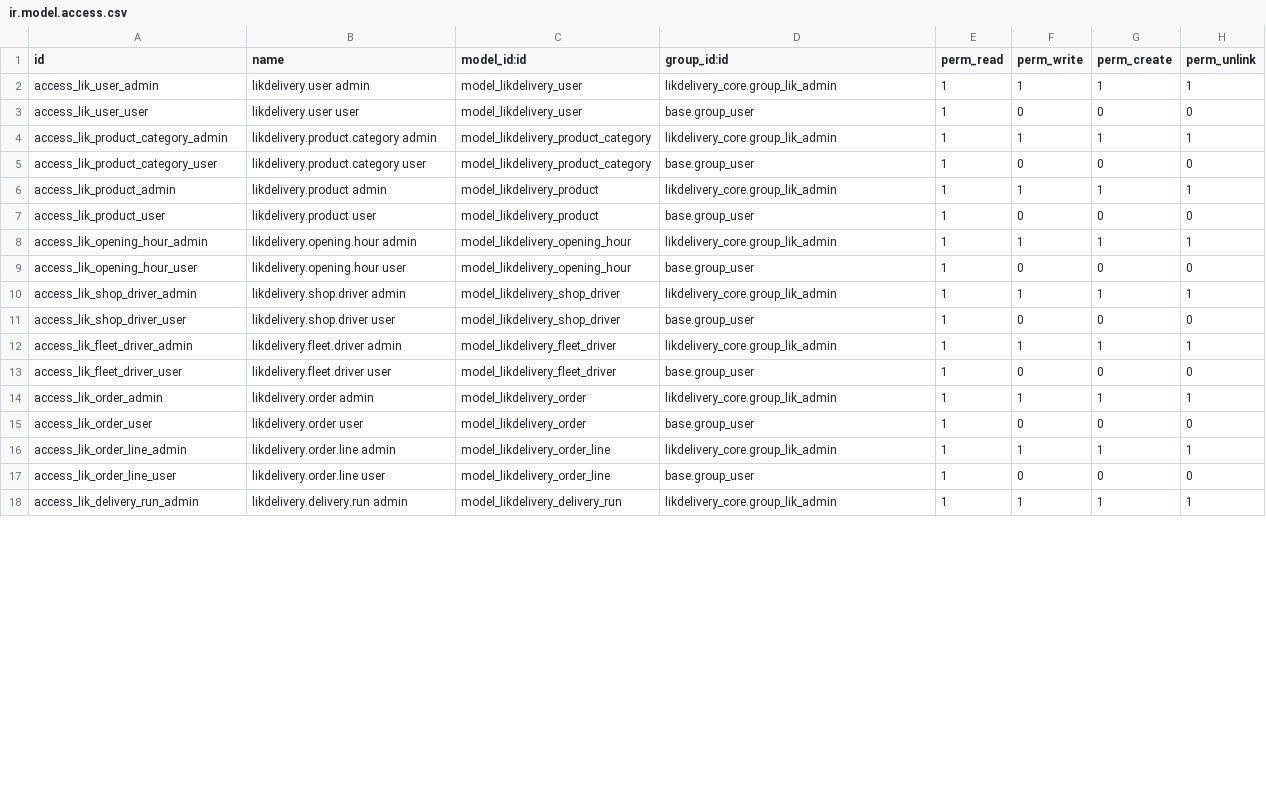
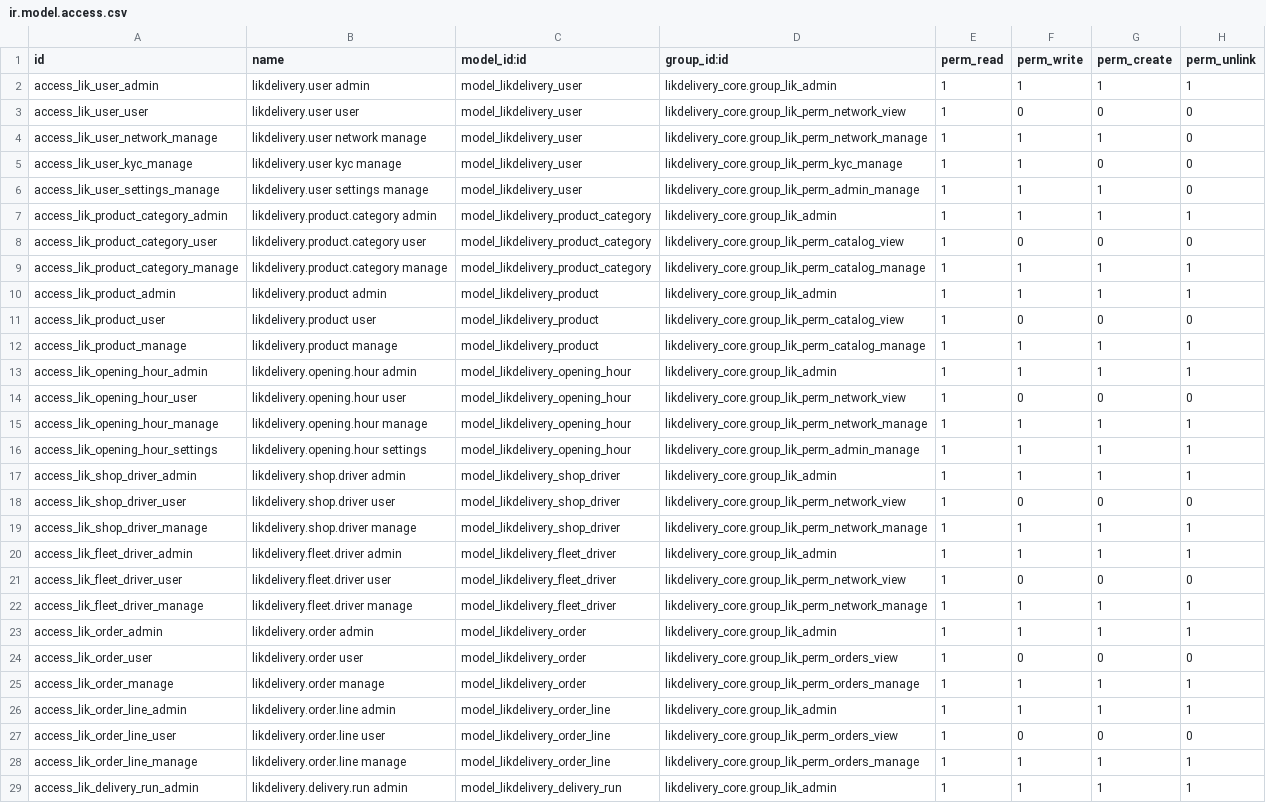
Before and after one commit to LePrince25/LikDelivery-API, a CSV file: addons/likdelivery_core/security/ir.model.access.csv, drawn as a sheet; only a part is shown; the diff covers the shown part only.

Commit message:
feat(core): règles de sécurité, provisioning des utilisateurs ERP et vues admin

```diff
--- a/addons/likdelivery_core/security/ir.model.access.csv
+++ b/addons/likdelivery_core/security/ir.model.access.csv
@@ -2,17 +2,28 @@ id,name,model_id:id,group_id:id,perm_read,perm_write,perm_create,perm_unlink
 access_lik_user_admin,likdelivery.user admin,model_likdelivery_user,likdelivery_core.group_lik_admin,1,1,1,1
-access_lik_user_user,likdelivery.user user,model_likdelivery_user,base.group_user,1,0,0,0
+access_lik_user_user,likdelivery.user user,model_likdelivery_user,likdelivery_core.group_lik_perm_network_view,1,0,0,0
+access_lik_user_network_manage,likdelivery.user network manage,model_likdelivery_user,likdelivery_core.group_lik_perm_network_manage,1,1,1,0
+access_lik_user_kyc_manage,likdelivery.user kyc manage,model_likdelivery_user,likdelivery_core.group_lik_perm_kyc_manage,1,1,0,0
+access_lik_user_settings_manage,likdelivery.user settings manage,model_likdelivery_user,likdelivery_core.group_lik_perm_admin_manage,1,1,1,0
 access_lik_product_category_admin,likdelivery.product.category admin,model_likdelivery_product_category,likdelivery_core.group_lik_admin,1,1,1,1
-access_lik_product_category_user,likdelivery.product.category user,model_likdelivery_product_category,base.group_user,1,0,0,0
+access_lik_product_category_user,likdelivery.product.category user,model_likdelivery_product_category,likdelivery_core.group_lik_perm_catalog_view,1,0,0,0
+access_lik_product_category_manage,likdelivery.product.category manage,model_likdelivery_product_category,likdelivery_core.group_lik_perm_catalog_manage,1,1,1,1
 access_lik_product_admin,likdelivery.product admin,model_likdelivery_product,likdelivery_core.group_lik_admin,1,1,1,1
-access_lik_product_user,likdelivery.product user,model_likdelivery_product,base.group_user,1,0,0,0
+access_lik_product_user,likdelivery.product user,model_likdelivery_product,likdelivery_core.group_lik_perm_catalog_view,1,0,0,0
+access_lik_product_manage,likdelivery.product manage,model_likdelivery_product,likdelivery_core.group_lik_perm_catalog_manage,1,1,1,1
 access_lik_opening_hour_admin,likdelivery.opening.hour admin,model_likdelivery_opening_hour,likdelivery_core.group_lik_admin,1,1,1,1
-access_lik_opening_hour_user,likdelivery.opening.hour user,model_likdelivery_opening_hour,base.group_user,1,0,0,0
+access_lik_opening_hour_user,likdelivery.opening.hour user,model_likdelivery_opening_hour,likdelivery_core.group_lik_perm_network_view,1,0,0,0
+access_lik_opening_hour_manage,likdelivery.opening.hour manage,model_likdelivery_opening_hour,likdelivery_core.group_lik_perm_network_manage,1,1,1,1
+access_lik_opening_hour_settings,likdelivery.opening.hour settings,model_likdelivery_opening_hour,likdelivery_core.group_lik_perm_admin_manage,1,1,1,1
 access_lik_shop_driver_admin,likdelivery.shop.driver admin,model_likdelivery_shop_driver,likdelivery_core.group_lik_admin,1,1,1,1
-access_lik_shop_driver_user,likdelivery.shop.driver user,model_likdelivery_shop_driver,base.group_user,1,0,0,0
+access_lik_shop_driver_user,likdelivery.shop.driver user,model_likdelivery_shop_driver,likdelivery_core.group_lik_perm_network_view,1,0,0,0
+access_lik_shop_driver_manage,likdelivery.shop.driver manage,model_likdelivery_shop_driver,likdelivery_core.group_lik_perm_network_manage,1,1,1,1
 access_lik_fleet_driver_admin,likdelivery.fleet.driver admin,model_likdelivery_fleet_driver,likdelivery_core.group_lik_admin,1,1,1,1
-access_lik_fleet_driver_user,likdelivery.fleet.driver user,model_likdelivery_fleet_driver,base.group_user,1,0,0,0
+access_lik_fleet_driver_user,likdelivery.fleet.driver user,model_likdelivery_fleet_driver,likdelivery_core.group_lik_perm_network_view,1,0,0,0
+access_lik_fleet_driver_manage,likdelivery.fleet.driver manage,model_likdelivery_fleet_driver,likdelivery_core.group_lik_perm_network_manage,1,1,1,1
 access_lik_order_admin,likdelivery.order admin,model_likdelivery_order,likdelivery_core.group_lik_admin,1,1,1,1
-access_lik_order_user,likdelivery.order user,model_likdelivery_order,base.group_user,1,0,0,0
+access_lik_order_user,likdelivery.order user,model_likdelivery_order,likdelivery_core.group_lik_perm_orders_view,1,0,0,0
+access_lik_order_manage,likdelivery.order manage,model_likdelivery_order,likdelivery_core.group_lik_perm_orders_manage,1,1,1,1
 access_lik_order_line_admin,likdelivery.order.line admin,model_likdelivery_order_line,likdelivery_core.group_lik_admin,1,1,1,1
-access_lik_order_line_user,likdelivery.order.line user,model_likdelivery_order_line,base.group_user,1,0,0,0
+access_lik_order_line_user,likdelivery.order.line user,model_likdelivery_order_line,likdelivery_core.group_lik_perm_orders_view,1,0,0,0
+access_lik_order_line_manage,likdelivery.order.line manage,model_likdelivery_order_line,likdelivery_core.group_lik_perm_orders_manage,1,1,1,1
 access_lik_delivery_run_admin,likdelivery.delivery.run admin,model_likdelivery_delivery_run,likdelivery_core.group_lik_admin,1,1,1,1
```
Also changed, not shown: 9 added rows and 8 edited cells elsewhere in this file, 19 other files.
